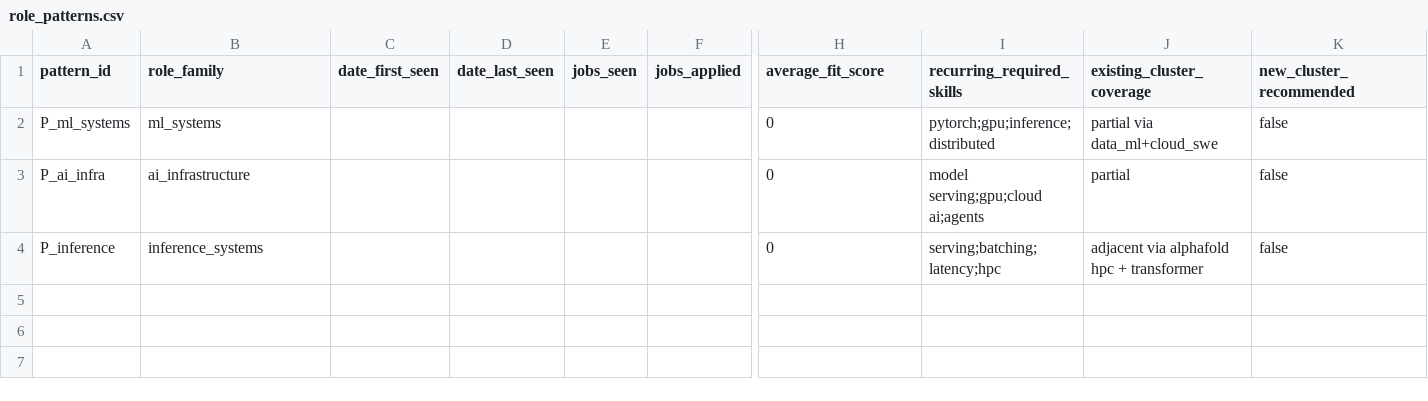
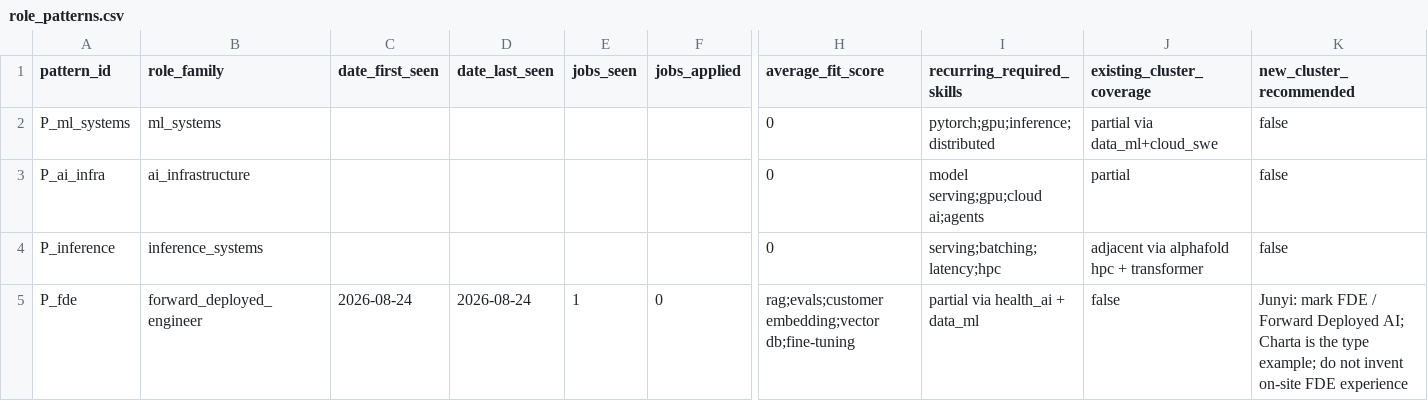
Before and after one commit to JunyiZhou-Conny/job-search-2026-2027-starter, a CSV file: data/role_patterns.csv, drawn as a sheet; only a part is shown, gaps mark what is left out; rows hold the shown columns only; the diff names each change by its address in the sheet, - before the commit and + after, or states it on an @@ line.

```diff
--- a/data/role_patterns.csv
+++ b/data/role_patterns.csv
+row 5: P_fde | forward_deployed_engineer | 2026-08-24 | 2026-08-24 | 1 | 0 | rag;evals;customer embedding;vector db;fine-tuning | partial via health_ai + data_ml | false | Junyi: mark FDE / Forward Deployed AI; Charta is the type example; do not invent on-site FDE experience
```
Also changed, not shown: data/activity_log.csv, 11 other files.
